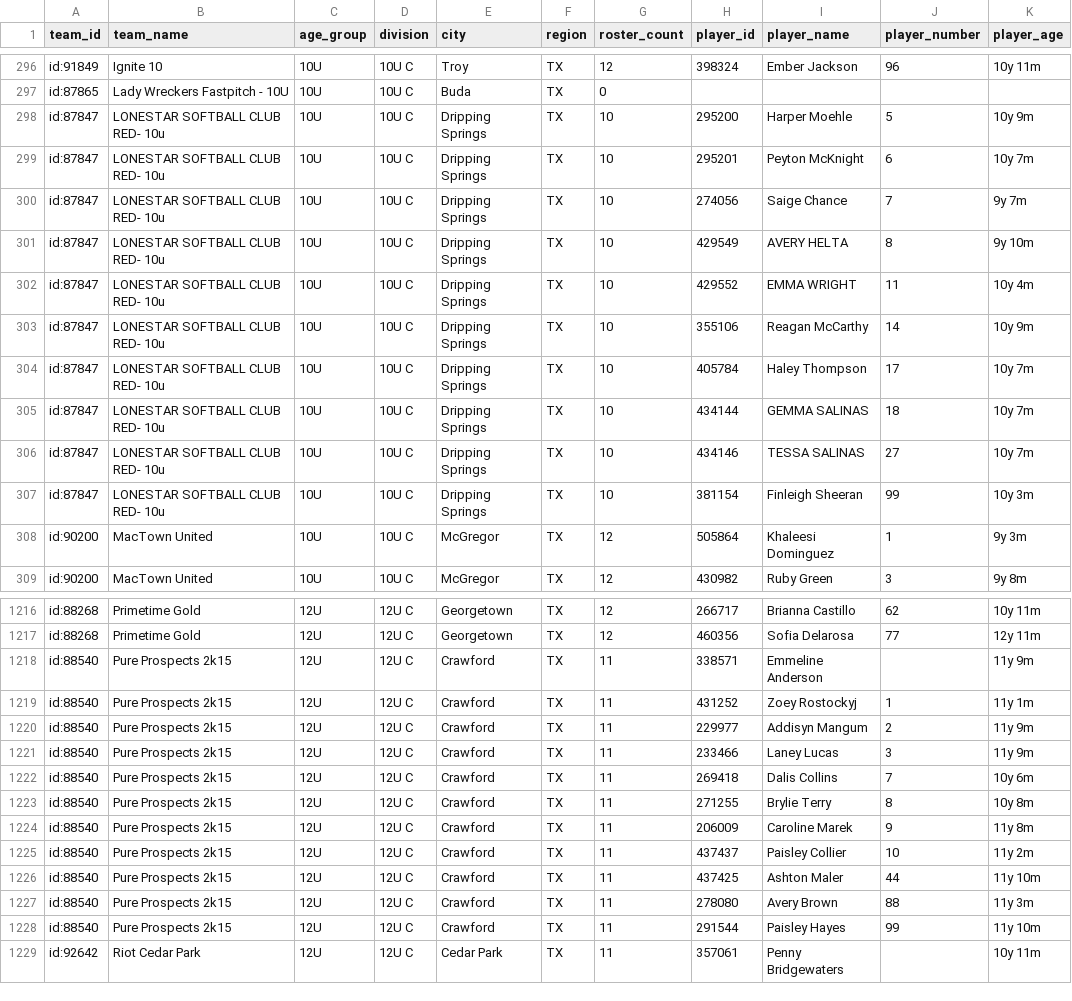
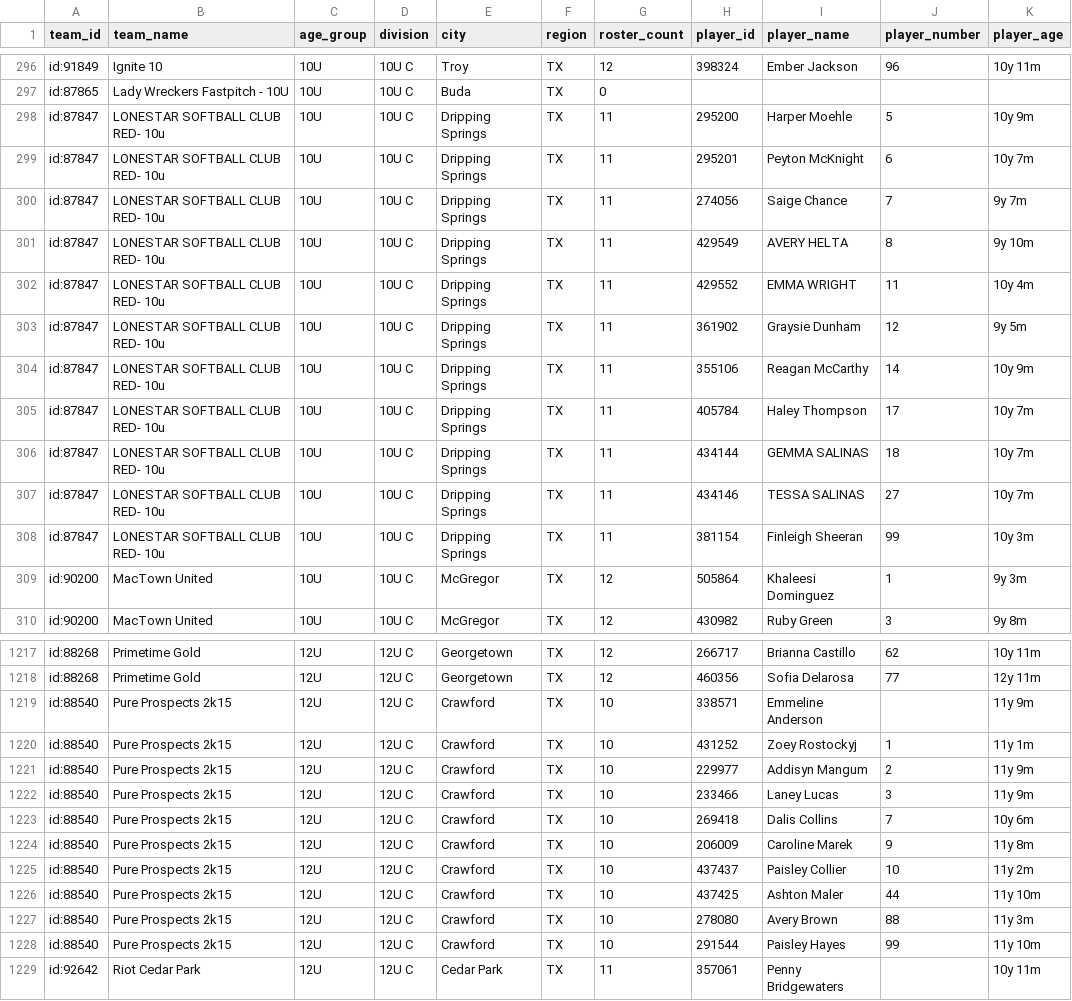
Before and after one commit to jeremiah9980/ncs-monitor, a CSV file: reports/team-list.csv, drawn as a sheet; only a part is shown, gaps mark what is left out; the diff covers the shown part only.

```diff
--- a/reports/team-list.csv
+++ b/reports/team-list.csv
@@ -297,12 +297,13 @@ id:91849,Ignite 10,10U,10U C,Troy,TX,12,398324,Ember Jackson,96,10y 11m
 id:87865,Lady Wreckers Fastpitch - 10U,10U,10U C,Buda,TX,0,,,,
-id:87847,LONESTAR SOFTBALL CLUB RED- 10u,10U,10U C,Dripping Springs,TX,10,295200,Harper Moehle,5,10y 9m
-id:87847,LONESTAR SOFTBALL CLUB RED- 10u,10U,10U C,Dripping Springs,TX,10,295201,Peyton McKnight,6,10y 7m
-id:87847,LONESTAR SOFTBALL CLUB RED- 10u,10U,10U C,Dripping Springs,TX,10,274056,Saige Chance,7,9y 7m
-id:87847,LONESTAR SOFTBALL CLUB RED- 10u,10U,10U C,Dripping Springs,TX,10,429549,AVERY HELTA,8,9y 10m
-id:87847,LONESTAR SOFTBALL CLUB RED- 10u,10U,10U C,Dripping Springs,TX,10,429552,EMMA WRIGHT,11,10y 4m
-id:87847,LONESTAR SOFTBALL CLUB RED- 10u,10U,10U C,Dripping Springs,TX,10,355106,Reagan McCarthy,14,10y 9m
-id:87847,LONESTAR SOFTBALL CLUB RED- 10u,10U,10U C,Dripping Springs,TX,10,405784,Haley Thompson,17,10y 7m
-id:87847,LONESTAR SOFTBALL CLUB RED- 10u,10U,10U C,Dripping Springs,TX,10,434144,GEMMA SALINAS,18,10y 7m
-id:87847,LONESTAR SOFTBALL CLUB RED- 10u,10U,10U C,Dripping Springs,TX,10,434146,TESSA SALINAS,27,10y 7m
-id:87847,LONESTAR SOFTBALL CLUB RED- 10u,10U,10U C,Dripping Springs,TX,10,381154,Finleigh Sheeran,99,10y 3m
+id:87847,LONESTAR SOFTBALL CLUB RED- 10u,10U,10U C,Dripping Springs,TX,11,295200,Harper Moehle,5,10y 9m
+id:87847,LONESTAR SOFTBALL CLUB RED- 10u,10U,10U C,Dripping Springs,TX,11,295201,Peyton McKnight,6,10y 7m
+id:87847,LONESTAR SOFTBALL CLUB RED- 10u,10U,10U C,Dripping Springs,TX,11,274056,Saige Chance,7,9y 7m
+id:87847,LONESTAR SOFTBALL CLUB RED- 10u,10U,10U C,Dripping Springs,TX,11,429549,AVERY HELTA,8,9y 10m
+id:87847,LONESTAR SOFTBALL CLUB RED- 10u,10U,10U C,Dripping Springs,TX,11,429552,EMMA WRIGHT,11,10y 4m
+id:87847,LONESTAR SOFTBALL CLUB RED- 10u,10U,10U C,Dripping Springs,TX,11,361902,Graysie Dunham,12,9y 5m
+id:87847,LONESTAR SOFTBALL CLUB RED- 10u,10U,10U C,Dripping Springs,TX,11,355106,Reagan McCarthy,14,10y 9m
+id:87847,LONESTAR SOFTBALL CLUB RED- 10u,10U,10U C,Dripping Springs,TX,11,405784,Haley Thompson,17,10y 7m
+id:87847,LONESTAR SOFTBALL CLUB RED- 10u,10U,10U C,Dripping Springs,TX,11,434144,GEMMA SALINAS,18,10y 7m
+id:87847,LONESTAR SOFTBALL CLUB RED- 10u,10U,10U C,Dripping Springs,TX,11,434146,TESSA SALINAS,27,10y 7m
+id:87847,LONESTAR SOFTBALL CLUB RED- 10u,10U,10U C,Dripping Springs,TX,11,381154,Finleigh Sheeran,99,10y 3m
 id:90200,MacTown United,10U,10U C,McGregor,TX,12,505864,Khaleesi Dominguez,1,9y 3m
@@ -1217,13 +1218,12 @@ id:88268,Primetime Gold,12U,12U C,Georgetown,TX,12,266717,Brianna Castillo,62,10
 id:88268,Primetime Gold,12U,12U C,Georgetown,TX,12,460356,Sofia Delarosa,77,12y 11m
-id:88540,Pure Prospects 2k15,12U,12U C,Crawford,TX,11,338571,Emmeline Anderson,,11y 9m
-id:88540,Pure Prospects 2k15,12U,12U C,Crawford,TX,11,431252,Zoey Rostockyj,1,11y 1m
-id:88540,Pure Prospects 2k15,12U,12U C,Crawford,TX,11,229977,Addisyn Mangum,2,11y 9m
-id:88540,Pure Prospects 2k15,12U,12U C,Crawford,TX,11,233466,Laney Lucas,3,11y 9m
-id:88540,Pure Prospects 2k15,12U,12U C,Crawford,TX,11,269418,Dalis Collins,7,10y 6m
-id:88540,Pure Prospects 2k15,12U,12U C,Crawford,TX,11,271255,Brylie Terry,8,10y 8m
-id:88540,Pure Prospects 2k15,12U,12U C,Crawford,TX,11,206009,Caroline Marek,9,11y 8m
-id:88540,Pure Prospects 2k15,12U,12U C,Crawford,TX,11,437437,Paisley Collier,10,11y 2m
-id:88540,Pure Prospects 2k15,12U,12U C,Crawford,TX,11,437425,Ashton Maler,44,11y 10m
-id:88540,Pure Prospects 2k15,12U,12U C,Crawford,TX,11,278080,Avery Brown,88,11y 3m
-id:88540,Pure Prospects 2k15,12U,12U C,Crawford,TX,11,291544,Paisley Hayes,99,11y 10m
+id:88540,Pure Prospects 2k15,12U,12U C,Crawford,TX,10,338571,Emmeline Anderson,,11y 9m
+id:88540,Pure Prospects 2k15,12U,12U C,Crawford,TX,10,431252,Zoey Rostockyj,1,11y 1m
+id:88540,Pure Prospects 2k15,12U,12U C,Crawford,TX,10,229977,Addisyn Mangum,2,11y 9m
+id:88540,Pure Prospects 2k15,12U,12U C,Crawford,TX,10,233466,Laney Lucas,3,11y 9m
+id:88540,Pure Prospects 2k15,12U,12U C,Crawford,TX,10,269418,Dalis Collins,7,10y 6m
+id:88540,Pure Prospects 2k15,12U,12U C,Crawford,TX,10,206009,Caroline Marek,9,11y 8m
+id:88540,Pure Prospects 2k15,12U,12U C,Crawford,TX,10,437437,Paisley Collier,10,11y 2m
+id:88540,Pure Prospects 2k15,12U,12U C,Crawford,TX,10,437425,Ashton Maler,44,11y 10m
+id:88540,Pure Prospects 2k15,12U,12U C,Crawford,TX,10,278080,Avery Brown,88,11y 3m
+id:88540,Pure Prospects 2k15,12U,12U C,Crawford,TX,10,291544,Paisley Hayes,99,11y 10m
 id:92642,Riot Cedar Park,12U,12U C,Cedar Park,TX,11,357061,Penny Bridgewaters,,10y 11m
```
Also changed, not shown: 14 moved rows elsewhere in this file, reports/changelog.csv, 4 other files.
